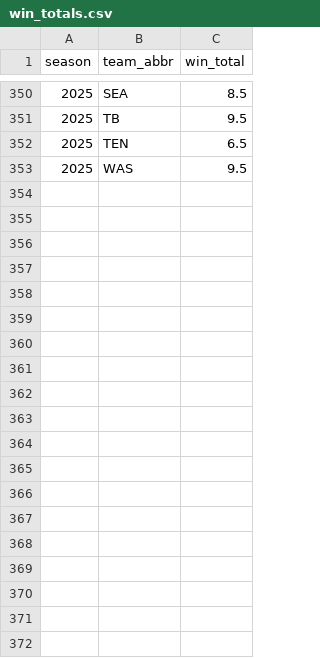
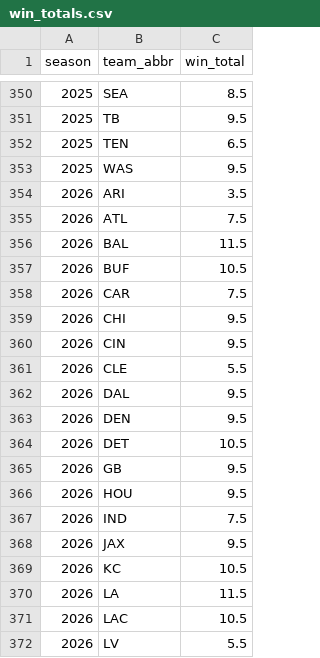
Before and after one commit to renenunezg/momentumnfl, a CSV file: backend/data_static/win_totals.csv, drawn as a sheet; only a part is shown, gaps mark what is left out; the diff covers the shown part only.

```diff
--- a/backend/data_static/win_totals.csv
+++ b/backend/data_static/win_totals.csv
@@ -353 +353,20 @@ season,team_abbr,win_total
 2025,WAS,9.5
+2026,ARI,3.5
+2026,ATL,7.5
+2026,BAL,11.5
+2026,BUF,10.5
+2026,CAR,7.5
+2026,CHI,9.5
+2026,CIN,9.5
+2026,CLE,5.5
+2026,DAL,9.5
+2026,DEN,9.5
+2026,DET,10.5
+2026,GB,9.5
+2026,HOU,9.5
+2026,IND,7.5
+2026,JAX,9.5
+2026,KC,10.5
+2026,LA,11.5
+2026,LAC,10.5
+2026,LV,5.5
```
Also changed, not shown: 13 added rows elsewhere in this file, 7 other files.
